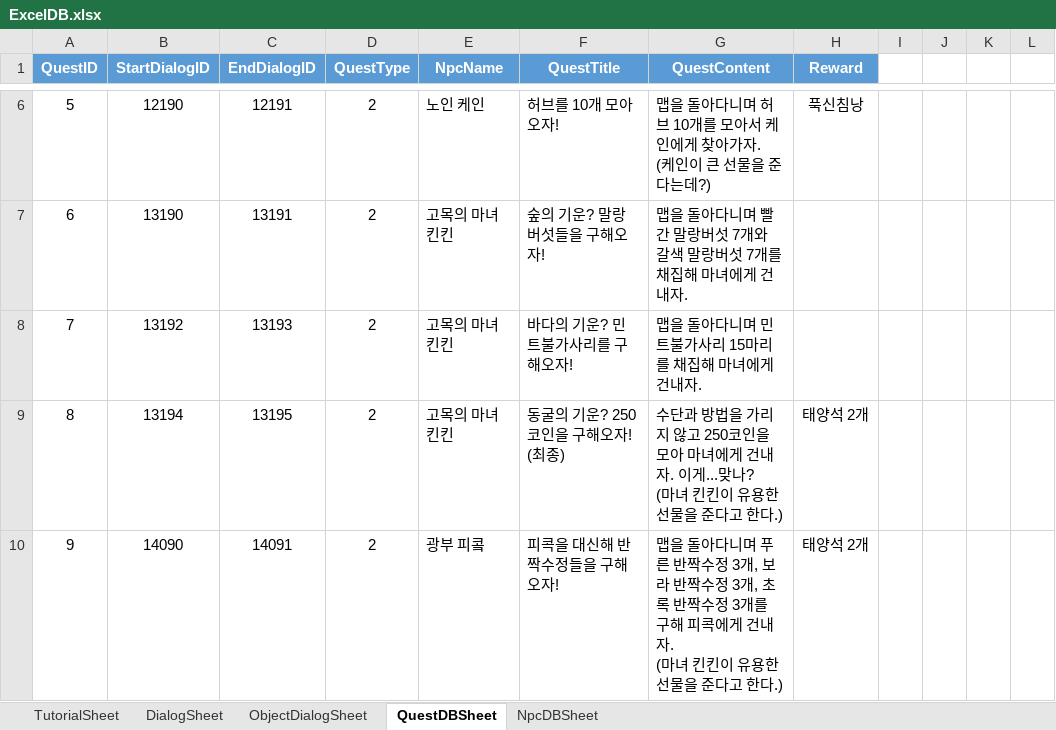
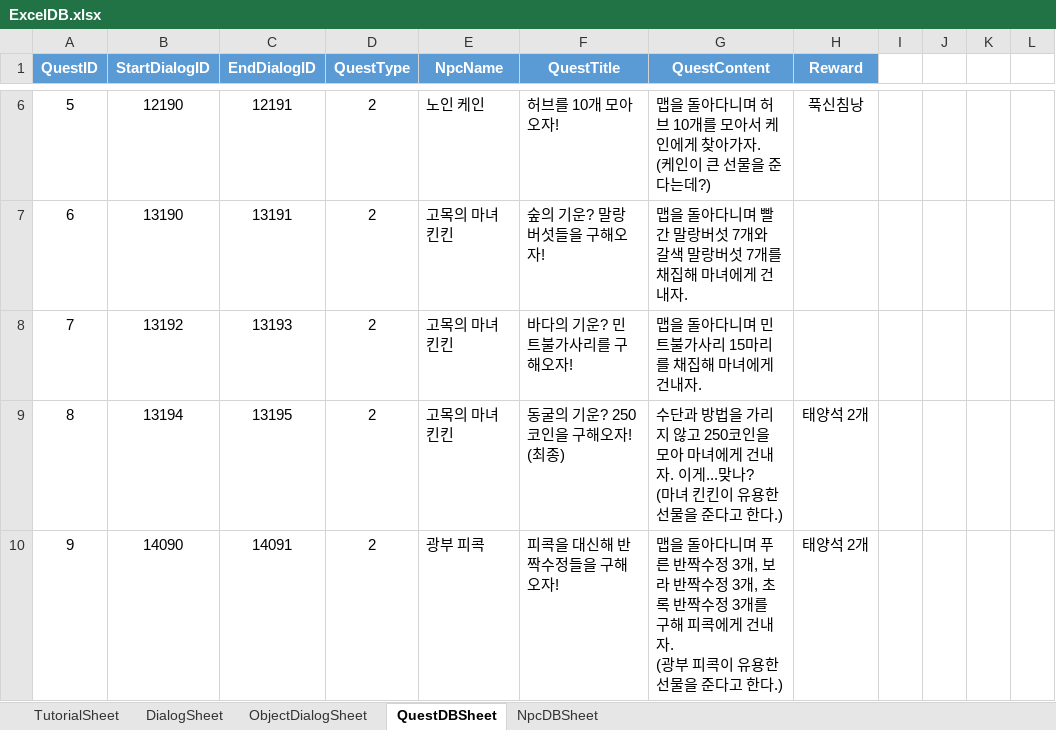
Before and after one commit to Jang-Sijin/Project_SummerBreak, an Excel workbook: Assets/2.IngameScene/DB/ExcelDB/ExcelDB.xlsx, sheet QuestDBSheet, drawn as a sheet; only a part is shown, gaps mark what is left out; values as stored, in another font and other column widths than the file's, no borders; ↵ is a line break in a cell; the diff names each change by its address in the sheet, - before the commit and + after, or states it on an @@ line.

Commit message:
220720_Quest_Update
1. 마녀 npc OBJ tag 변경

```diff
--- a/Assets/2.IngameScene/DB/ExcelDB/ExcelDB.xlsx (sheet QuestDBSheet)
+++ b/Assets/2.IngameScene/DB/ExcelDB/ExcelDB.xlsx (sheet QuestDBSheet)
-E10 (NpcName): 광부 피콬
+E10 (NpcName): 광부 피콕
-G10 (QuestContent): …내자. ↵ (마녀 킨킨이 유용…
+G10 (QuestContent): …내자. ↵ (광부 피콕이 유용…
```
Also changed, not shown: 5 other files.
